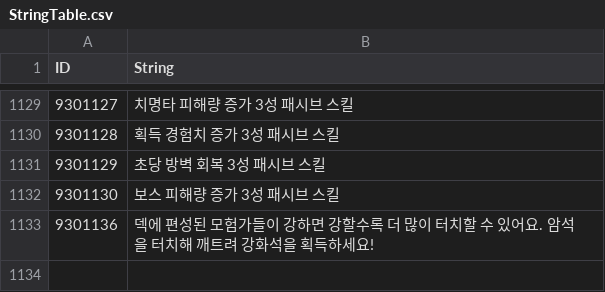
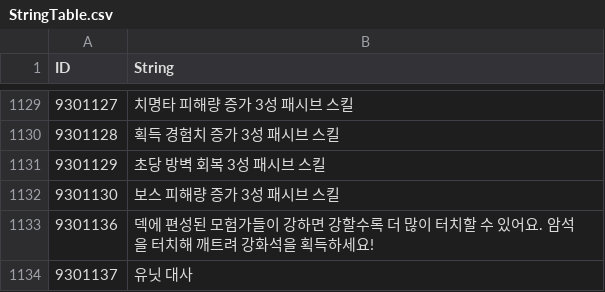
Before and after one commit to hi7524/HireAndHold, a CSV file: Assets/DataTables/StringTable.csv, drawn as a sheet; only a part is shown, gaps mark what is left out; the diff names each change by its address in the sheet, - before the commit and + after, or states it on an @@ line.

```diff
--- a/Assets/DataTables/StringTable.csv
+++ b/Assets/DataTables/StringTable.csv
+row 1134: 9301137 | 유닛 대사
```
Also changed, not shown: Assets/DataTables/UnitTable.csv, 5 other files.
